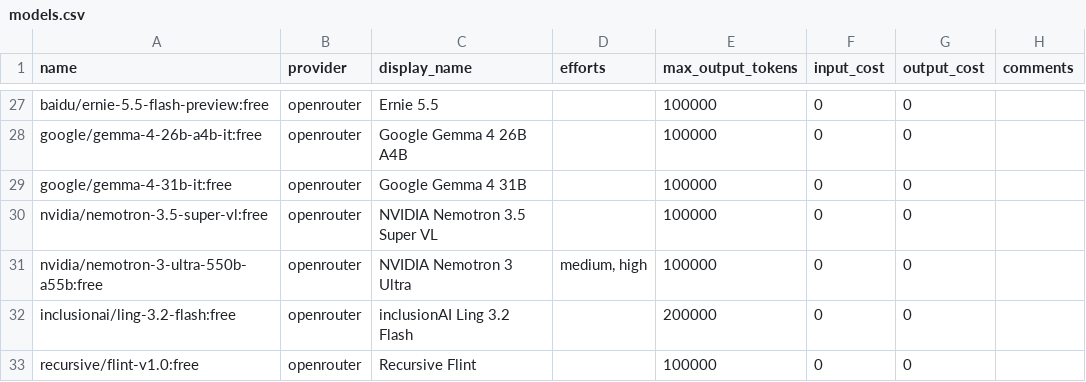
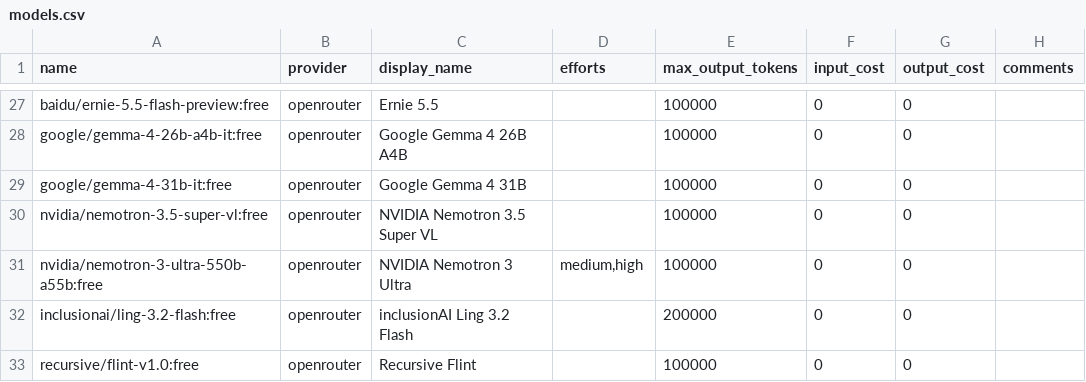
Before and after one commit to blaircda/snrXvAI, a CSV file: degenerate/models.csv, drawn as a sheet; only a part is shown, gaps mark what is left out.

Commit message:
Fix space in models.csv

```diff
--- a/degenerate/models.csv
+++ b/degenerate/models.csv
@@ -30,3 +30,3 @@ google/gemma-4-31b-it:free,openrouter,Google Gemma 4 31B,,100000,0,0,
 nvidia/nemotron-3.5-super-vl:free,openrouter,NVIDIA Nemotron 3.5 Super VL,,100000,0,0,
-nvidia/nemotron-3-ultra-550b-a55b:free,openrouter,NVIDIA Nemotron 3 Ultra,"medium, high",100000,0,0,
+nvidia/nemotron-3-ultra-550b-a55b:free,openrouter,NVIDIA Nemotron 3 Ultra,"medium,high",100000,0,0,
 inclusionai/ling-3.2-flash:free,openrouter,inclusionAI Ling 3.2 Flash,,200000,0,0,
```
